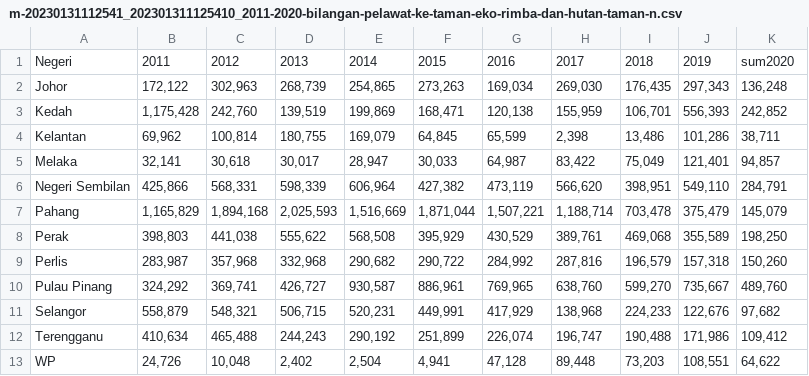
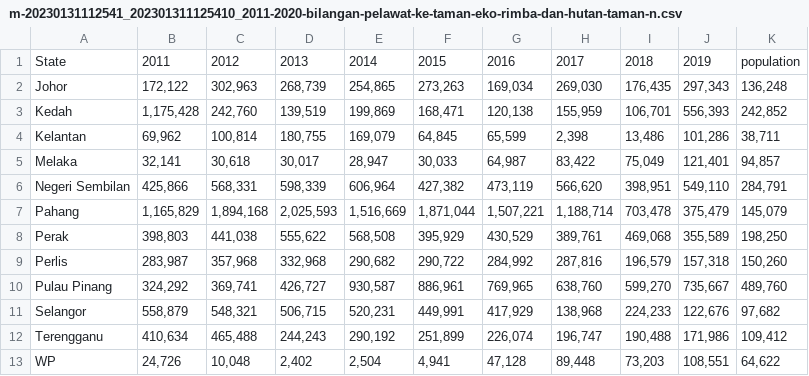
Before and after one commit to Azttan/Data, a CSV file: m-20230131112541_202301311125410_2011-2020-bilangan-pelawat-ke-taman-eko-rimba-dan-hutan-taman-n.csv, drawn as a sheet.

Commit message:
Update m-20230131112541_202301311125410_2011-2020-bilangan-pelawat-ke-taman-eko-rimba-dan-hutan-taman-n.csv

```diff
--- a/m-20230131112541_202301311125410_2011-2020-bilangan-pelawat-ke-taman-eko-rimba-dan-hutan-taman-n.csv
+++ b/m-20230131112541_202301311125410_2011-2020-bilangan-pelawat-ke-taman-eko-rimba-dan-hutan-taman-n.csv
@@ -1,2 +1,2 @@
-Negeri ,2011,2012,2013,2014,2015,2016,2017,2018,2019,sum2020
+State ,2011,2012,2013,2014,2015,2016,2017,2018,2019,population
 Johor,"172,122","302,963","268,739","254,865","273,263","169,034","269,030","176,435","297,343","136,248"
```
